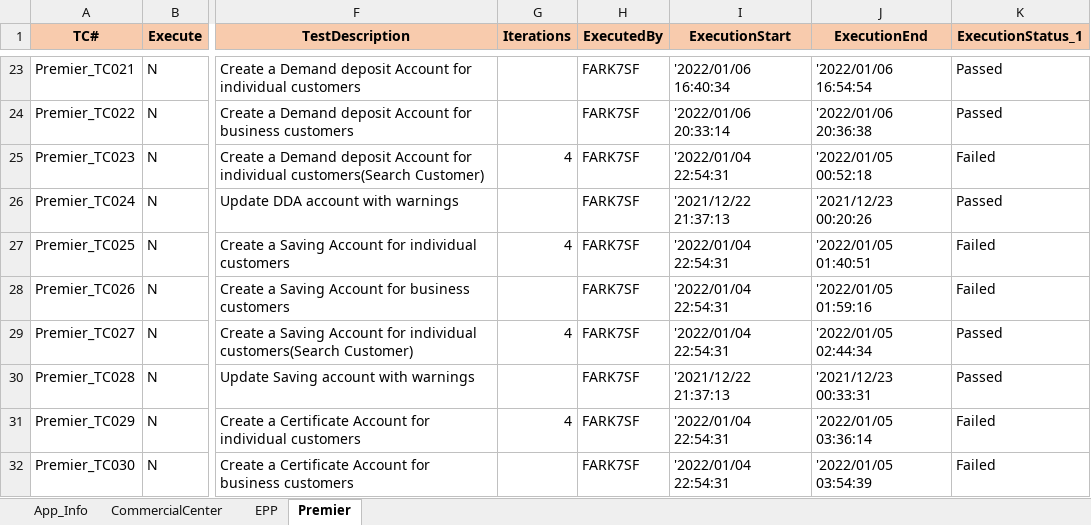
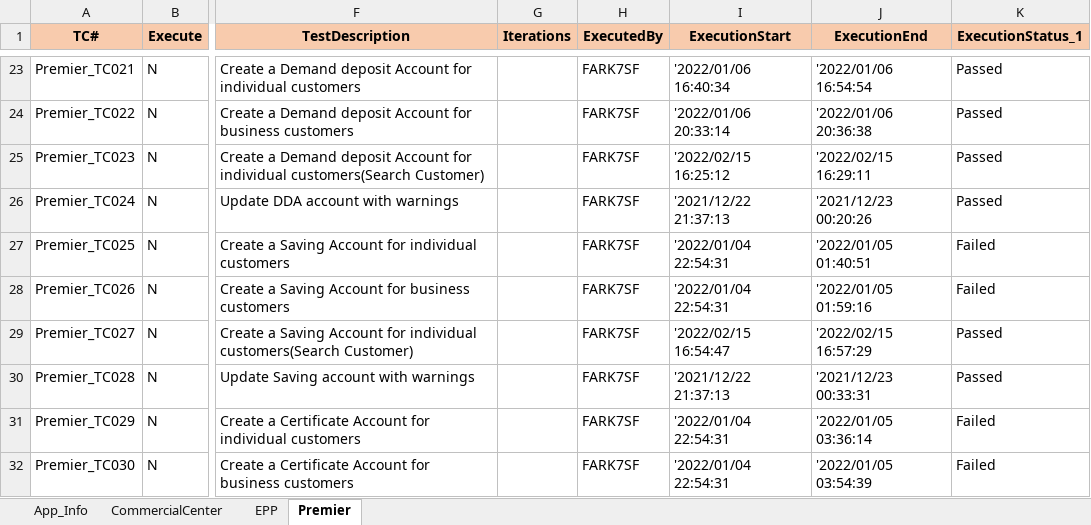
Before and after one commit to mokshamukh/Test_Automation, an Excel workbook: src/main/resources/testdesign/testcontroller/master.xlsx, sheet Premier, drawn as a sheet; only a part is shown, gaps mark what is left out; values as stored, in another font and other column widths than the file's, no borders; the diff covers the shown part only; the diff names each change by its address in the sheet, - before the commit and + after, or states it on an @@ line.

```diff
--- a/src/main/resources/testdesign/testcontroller/master.xlsx (sheet Premier)
+++ b/src/main/resources/testdesign/testcontroller/master.xlsx (sheet Premier)
-G25 (Iterations): 4
+G25 (Iterations): (empty)
-I25 (ExecutionStart): '2022/01/04 22:54:31
+I25 (ExecutionStart): '2022/02/15 16:25:12
-J25 (ExecutionEnd): '2022/01/05 00:52:18
+J25 (ExecutionEnd): '2022/02/15 16:29:11
-K25 (ExecutionStatus_1): Failed
+K25 (ExecutionStatus_1): Passed
-G27 (Iterations): 4
+G27 (Iterations): (empty)
-G29 (Iterations): 4
+G29 (Iterations): (empty)
-I29 (ExecutionStart): '2022/01/04 22:54:31
+I29 (ExecutionStart): '2022/02/15 16:54:47
-J29 (ExecutionEnd): '2022/01/05 02:44:34
+J29 (ExecutionEnd): '2022/02/15 16:57:29
-G31 (Iterations): 4
+G31 (Iterations): (empty)
```
Also changed, not shown: 40 added rows, 11 edited cells and cell formats elsewhere in this sheet, 1 other file.
